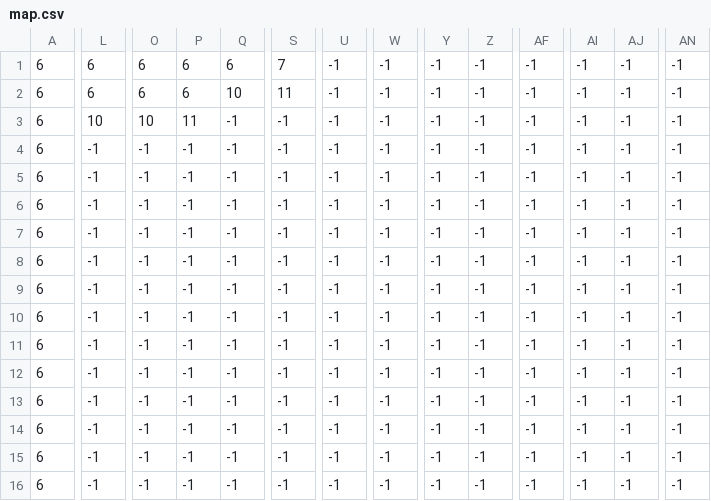
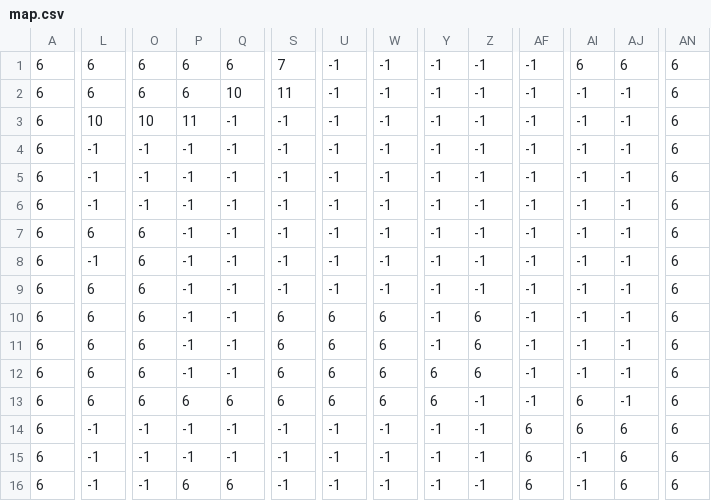
Before and after one commit to sebsong/slurp-love, a CSV file: src/assets/art/map.csv, drawn as a sheet; only a part is shown, gaps mark what is left out; the diff covers the shown part only; the diff names each change by its address in the sheet, - before the commit and + after, or states it on an @@ line.

```diff
--- a/src/assets/art/map.csv
+++ b/src/assets/art/map.csv
-AI1: -1
+AI1: 6
-AJ1: -1
+AJ1: 6
-AN1:AN16: -1
+AN1:AN16: 6
-L7: -1
+L7: 6
-O7:O13: -1
+O7:O13: 6
-L9:L13: -1
+L9:L13: 6
-S10:S13: -1
+S10:S13: 6
-U10:U13: -1
+U10:U13: 6
-W10:W13: -1
+W10:W13: 6
-Z10:Z12: -1
+Z10:Z12: 6
-Y12:Y13: -1
+Y12:Y13: 6
-P13: -1
+P13: 6
-Q13: -1
+Q13: 6
-AI13:AI14: -1
+AI13:AI14: 6
-AF14:AF16: -1
+AF14:AF16: 6
-AJ14:AJ16: -1
+AJ14:AJ16: 6
-P16: -1
+P16: 6
-Q16: -1
+Q16: 6
```
Also changed, not shown: 74 edited cells elsewhere in this file, 2 other files.
